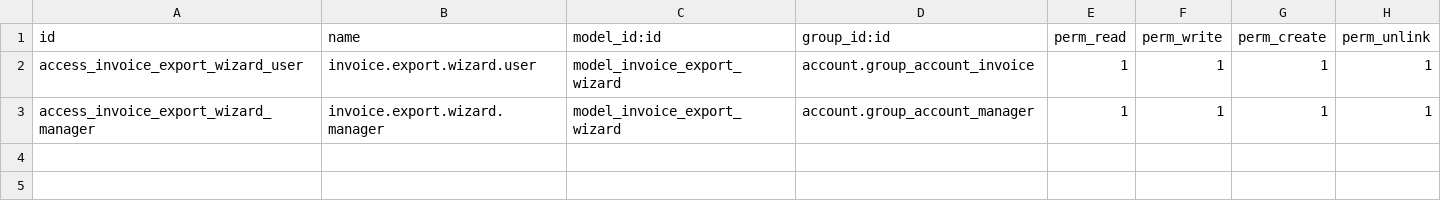
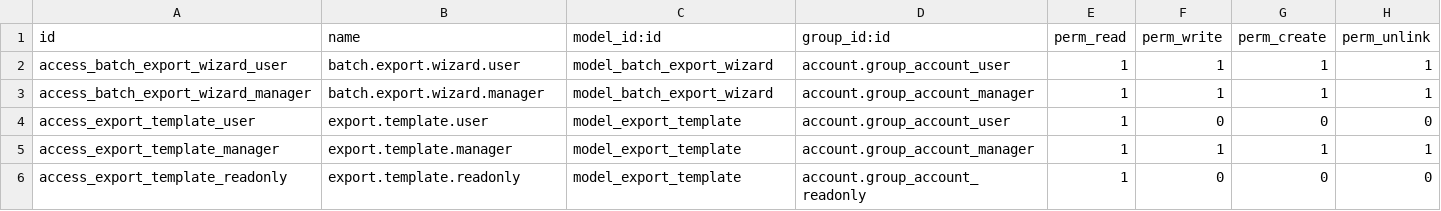
Before and after one commit to dev-eco/odoo-custom-addons, a CSV file: invoice_batch_export/security/ir.model.access.csv, drawn as a sheet.

Commit message:
[FEAT] Invoice batch export compress

```diff
--- a/invoice_batch_export/security/ir.model.access.csv
+++ b/invoice_batch_export/security/ir.model.access.csv
@@ -1,3 +1,6 @@
 id,name,model_id:id,group_id:id,perm_read,perm_write,perm_create,perm_unlink
-access_invoice_export_wizard_user,invoice.export.wizard.user,model_invoice_export_wizard,account.group_account_invoice,1,1,1,1
-access_invoice_export_wizard_manager,invoice.export.wizard.manager,model_invoice_export_wizard,account.group_account_manager,1,1,1,1
+access_batch_export_wizard_user,batch.export.wizard.user,model_batch_export_wizard,account.group_account_user,1,1,1,1
+access_batch_export_wizard_manager,batch.export.wizard.manager,model_batch_export_wizard,account.group_account_manager,1,1,1,1
+access_export_template_user,export.template.user,model_export_template,account.group_account_user,1,0,0,0
+access_export_template_manager,export.template.manager,model_export_template,account.group_account_manager,1,1,1,1
+access_export_template_readonly,export.template.readonly,model_export_template,account.group_account_readonly,1,0,0,0
```
Also changed, not shown: 17 other files.
